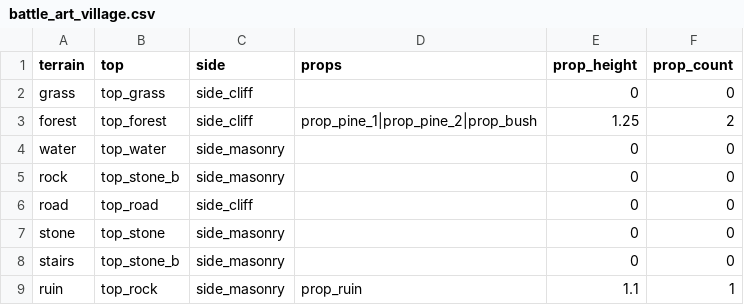
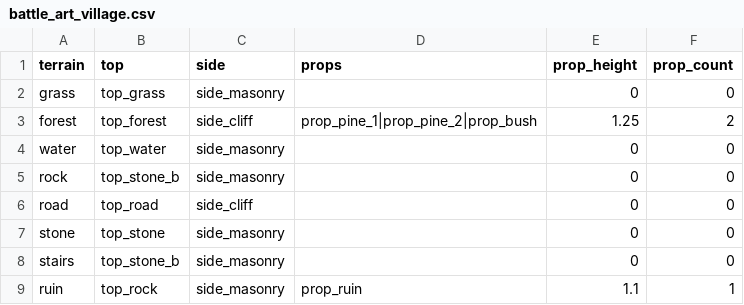
Before and after one commit to BrandonSigil/lodestone, a CSV file: game/data/battle_art_village.csv, drawn as a sheet.

```diff
--- a/game/data/battle_art_village.csv
+++ b/game/data/battle_art_village.csv
@@ -1,3 +1,3 @@
 terrain,top,side,props,prop_height,prop_count
-grass,top_grass,side_cliff,,0,0
+grass,top_grass,side_masonry,,0,0
 forest,top_forest,side_cliff,prop_pine_1|prop_pine_2|prop_bush,1.25,2
```
Also changed, not shown: 1 other file.
